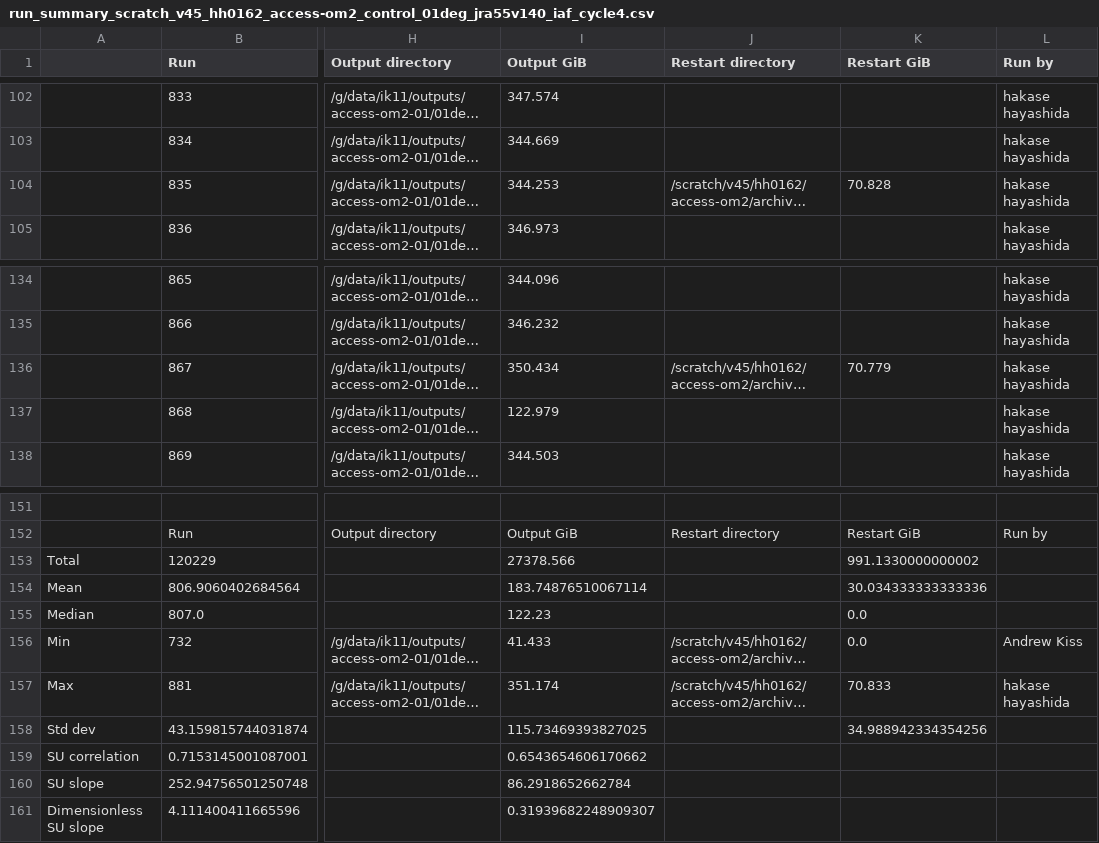
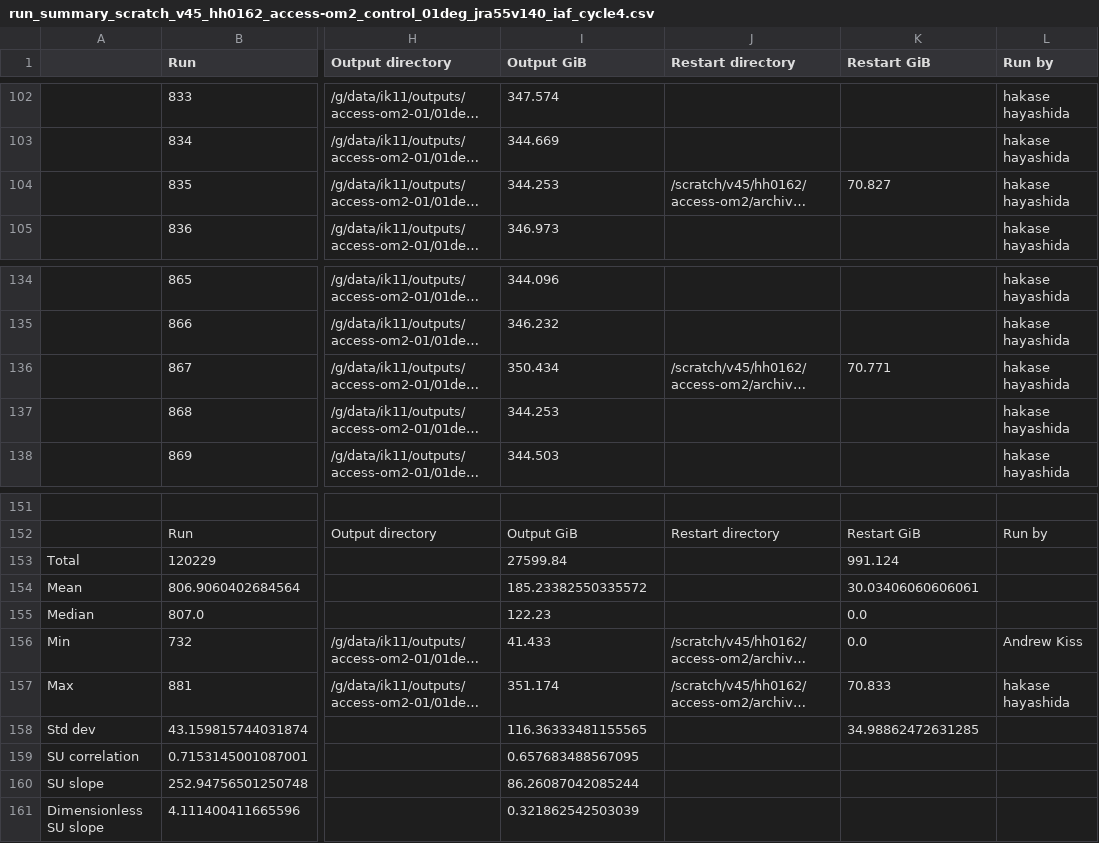
Before and after one commit to COSIMA/01deg_jra55_iaf, a CSV file: run_summary_scratch_v45_hh0162_access-om2_control_01deg_jra55v140_iaf_cycle4.csv, drawn as a sheet; only a part is shown, gaps mark what is left out; long unchanged cells end in …; the diff names each change by its address in the sheet, - before the commit and + after, or states it on an @@ line.

Commit message:
update run summary

```diff
--- a/run_summary_scratch_v45_hh0162_access-om2_control_01deg_jra55v140_iaf_cycle4.csv
+++ b/run_summary_scratch_v45_hh0162_access-om2_control_01deg_jra55v140_iaf_cycle4.csv
-K104 (Restart GiB): 70.828
+K104 (Restart GiB): 70.827
-K136 (Restart GiB): 70.779
+K136 (Restart GiB): 70.771
-I137 (Output GiB): 122.979
+I137 (Output GiB): 344.253
-I153 (Output GiB): 27378.566
+I153 (Output GiB): 27599.84
-K153 (Restart GiB): 991.1330000000002
+K153 (Restart GiB): 991.124
-I154 (Output GiB): 183.74876510067114
+I154 (Output GiB): 185.23382550335572
-K154 (Restart GiB): 30.034333333333336
+K154 (Restart GiB): 30.03406060606061
-I158 (Output GiB): 115.73469393827025
+I158 (Output GiB): 116.36333481155565
-K158 (Restart GiB): 34.988942334354256
+K158 (Restart GiB): 34.98862472631285
-I159 (Output GiB): 0.6543654606170662
+I159 (Output GiB): 0.657683488567095
-I160 (Output GiB): 86.2918652662784
+I160 (Output GiB): 86.26087042085244
-I161 (Output GiB): 0.31939682248909307
+I161 (Output GiB): 0.321862542503039
```
